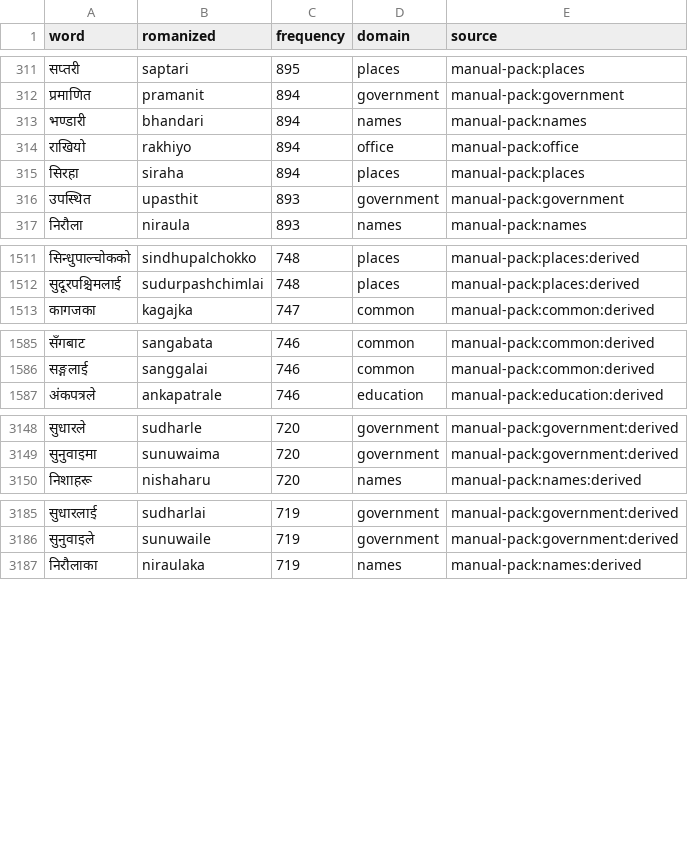
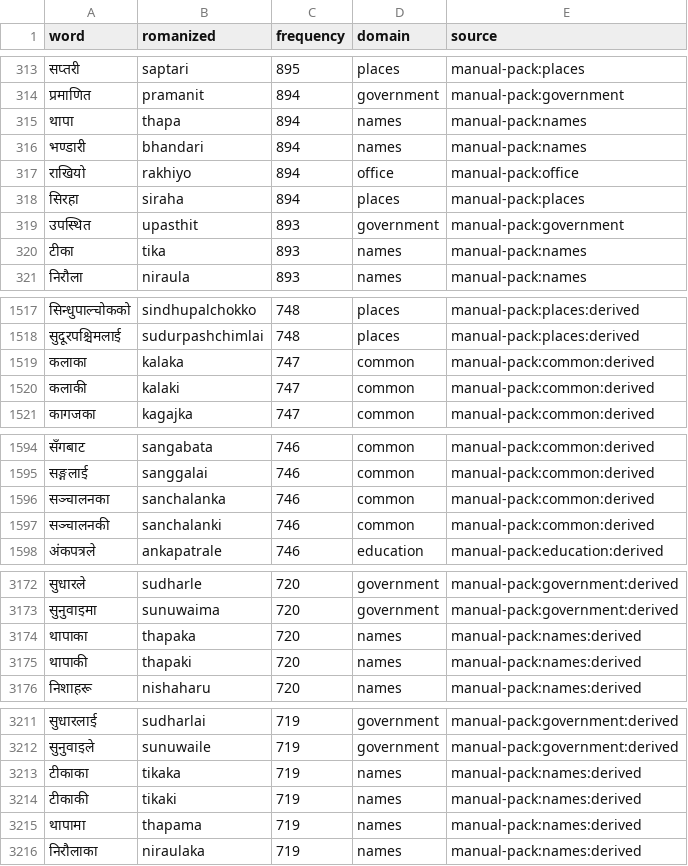
Before and after one commit to dantwoashim/Romanized_Nepali, a TSV file: src/data/wordlists/ne-seed.tsv, drawn as a sheet; only a part is shown, gaps mark what is left out; the diff covers the shown part only.

Commit message:
Improve Romanized title-case ranking

```diff
--- a/src/data/wordlists/ne-seed.tsv
+++ b/src/data/wordlists/ne-seed.tsv
@@ -312,2 +314,3 @@ word	romanized	frequency	domain	source
 प्रमाणित	pramanit	894	government	manual-pack:government
+थापा	thapa	894	names	manual-pack:names
 भण्डारी	bhandari	894	names	manual-pack:names
@@ -316,2 +319,3 @@ word	romanized	frequency	domain	source
 उपस्थित	upasthit	893	government	manual-pack:government
+टीका	tika	893	names	manual-pack:names
 निरौला	niraula	893	names	manual-pack:names
@@ -1512,2 +1518,4 @@ word	romanized	frequency	domain	source
 सुदूरपश्चिमलाई	sudurpashchimlai	748	places	manual-pack:places:derived
+कलाका	kalaka	747	common	manual-pack:common:derived
+कलाकी	kalaki	747	common	manual-pack:common:derived
 कागजका	kagajka	747	common	manual-pack:common:derived
@@ -1586,2 +1595,4 @@ word	romanized	frequency	domain	source
 सङ्गलाई	sanggalai	746	common	manual-pack:common:derived
+सञ्चालनका	sanchalanka	746	common	manual-pack:common:derived
+सञ्चालनकी	sanchalanki	746	common	manual-pack:common:derived
 अंकपत्रले	ankapatrale	746	education	manual-pack:education:derived
@@ -3149,2 +3173,4 @@ word	romanized	frequency	domain	source
 सुनुवाइमा	sunuwaima	720	government	manual-pack:government:derived
+थापाका	thapaka	720	names	manual-pack:names:derived
+थापाकी	thapaki	720	names	manual-pack:names:derived
 निशाहरू	nishaharu	720	names	manual-pack:names:derived
@@ -3186,2 +3212,5 @@ word	romanized	frequency	domain	source
 सुनुवाइले	sunuwaile	719	government	manual-pack:government:derived
+टीकाका	tikaka	719	names	manual-pack:names:derived
+टीकाकी	tikaki	719	names	manual-pack:names:derived
+थापामा	thapama	719	names	manual-pack:names:derived
 निरौलाका	niraulaka	719	names	manual-pack:names:derived
```
Also changed, not shown: 29 added rows elsewhere in this file, 15 other files.
